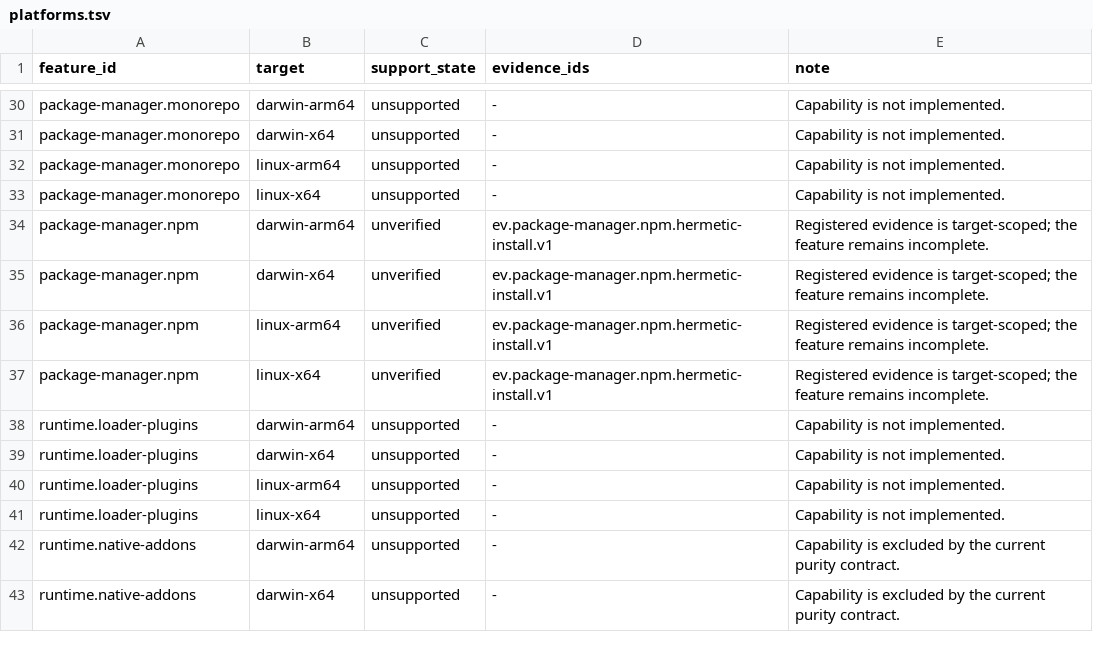
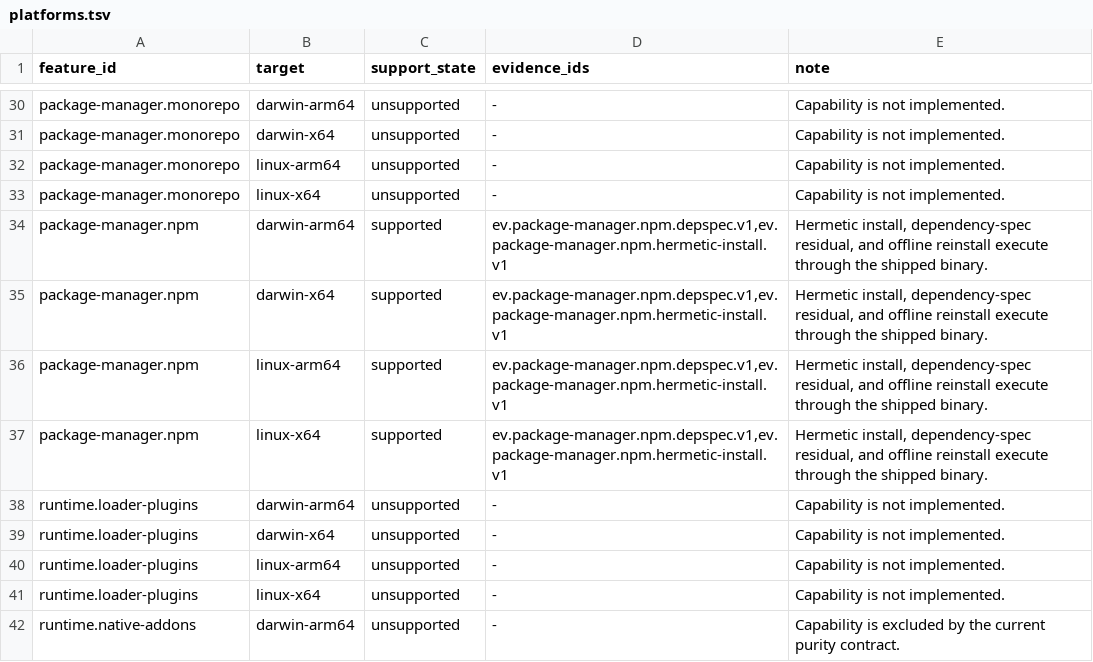
Before and after one commit to theesfeld/clun, a TSV file: compat/platforms.tsv, drawn as a sheet; only a part is shown, gaps mark what is left out; the shorter side is filled out with more unchanged rows.

Commit message:
feat(npm): package-manager.npm Partial→Yes — depspec residual + four-target receipts
Close optionalDependencies soft-fail and file: local packages pure-CL. Add
depspec e2e evidence, flip platforms to supported, and promote ledger Yes.
Stages 0.1.0-dev.34. Publishing remains Phase 61; workspaces stay monorepo No.

Refs: #131

```diff
--- a/compat/platforms.tsv
+++ b/compat/platforms.tsv
@@ -33,6 +33,6 @@ package-manager.monorepo	linux-arm64	unsupported	-	Capability is not implemented
 package-manager.monorepo	linux-x64	unsupported	-	Capability is not implemented.
-package-manager.npm	darwin-arm64	unverified	ev.package-manager.npm.hermetic-install.v1	Registered evidence is target-scoped; the feature remains incomplete.
-package-manager.npm	darwin-x64	unverified	ev.package-manager.npm.hermetic-install.v1	Registered evidence is target-scoped; the feature remains incomplete.
-package-manager.npm	linux-arm64	unverified	ev.package-manager.npm.hermetic-install.v1	Registered evidence is target-scoped; the feature remains incomplete.
-package-manager.npm	linux-x64	unverified	ev.package-manager.npm.hermetic-install.v1	Registered evidence is target-scoped; the feature remains incomplete.
+package-manager.npm	darwin-arm64	supported	ev.package-manager.npm.depspec.v1,ev.package-manager.npm.hermetic-install.v1	Hermetic install, dependency-spec residual, and offline reinstall execute through the shipped binary.
+package-manager.npm	darwin-x64	supported	ev.package-manager.npm.depspec.v1,ev.package-manager.npm.hermetic-install.v1	Hermetic install, dependency-spec residual, and offline reinstall execute through the shipped binary.
+package-manager.npm	linux-arm64	supported	ev.package-manager.npm.depspec.v1,ev.package-manager.npm.hermetic-install.v1	Hermetic install, dependency-spec residual, and offline reinstall execute through the shipped binary.
+package-manager.npm	linux-x64	supported	ev.package-manager.npm.depspec.v1,ev.package-manager.npm.hermetic-install.v1	Hermetic install, dependency-spec residual, and offline reinstall execute through the shipped binary.
 runtime.loader-plugins	darwin-arm64	unsupported	-	Capability is not implemented.
```
Also changed, not shown: compat/evidence.tsv, compat/features.tsv, 15 other files.
